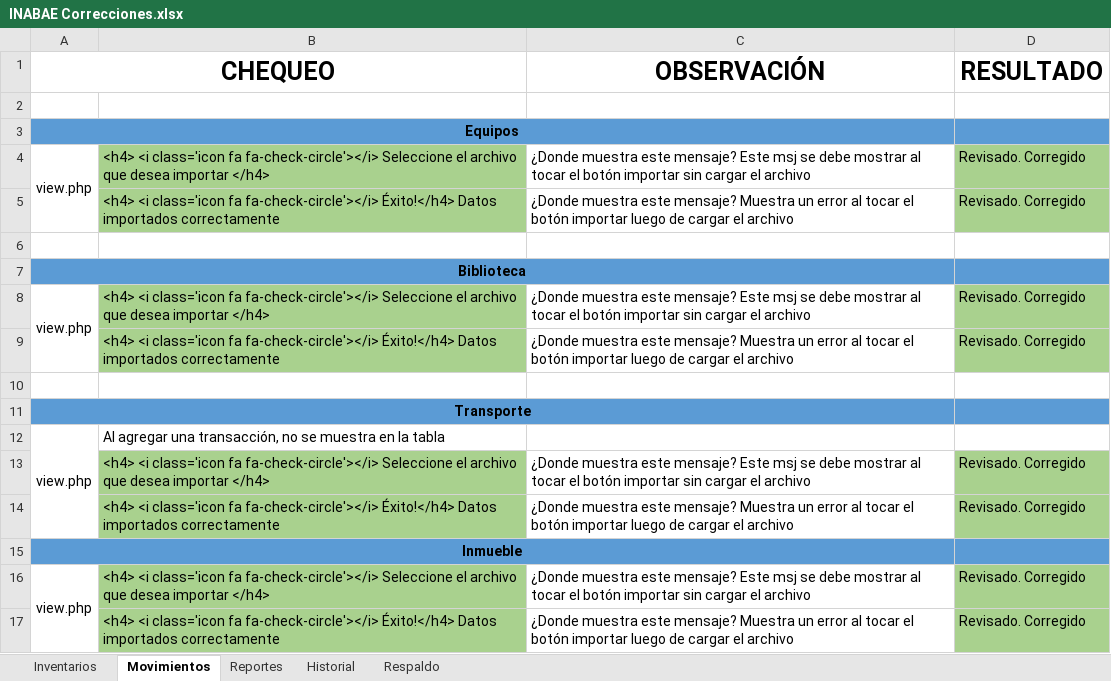
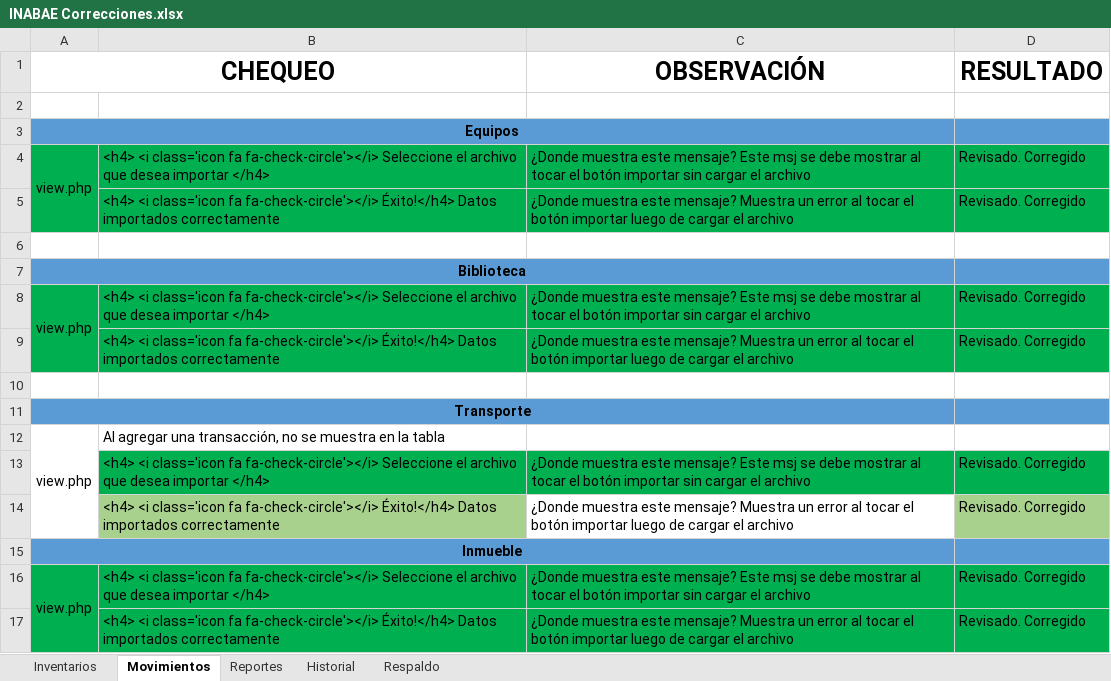
Before and after one commit to jcarri07/inventarioV2, an Excel workbook: INABAE Correcciones.xlsx, sheet Movimientos, drawn as a sheet; values as stored, in another font and other column widths than the file's, no borders; the diff names each change by its address in the sheet, - before the commit and + after, or states it on an @@ line.

```diff
--- a/INABAE Correcciones.xlsx (sheet Movimientos)
+++ b/INABAE Correcciones.xlsx (sheet Movimientos)
-A4:A5 fill: none
+A4:A5 fill: #00B050
-B4:B5 fill: #A9D18E
+B4:B5 fill: #00B050
-C4:C5 fill: none
+C4:C5 fill: #00B050
-D4:D5 fill: #A9D18E
+D4:D5 fill: #00B050
-A8:A9 fill: none
+A8:A9 fill: #00B050
-B8:B9 fill: #A9D18E
+B8:B9 fill: #00B050
-C8:C9 fill: none
+C8:C9 fill: #00B050
-D8:D9 fill: #A9D18E
+D8:D9 fill: #00B050
-B13 fill: #A9D18E
+B13 fill: #00B050
-C13 fill: none
+C13 fill: #00B050
-D13 fill: #A9D18E
+D13 fill: #00B050
-A16:A17 fill: none
+A16:A17 fill: #00B050
-B16:B17 fill: #A9D18E
+B16:B17 fill: #00B050
-C16:C17 fill: none
+C16:C17 fill: #00B050
-D16:D17 fill: #A9D18E
+D16:D17 fill: #00B050
```
Also changed, not shown: sheet Inventarios, sheet Reportes, sheet Historial, sheet Respaldo, Importación_GUIA/10. Importación_Transacción.xlsx, 2 other files.
